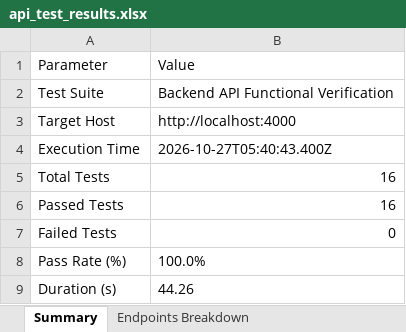
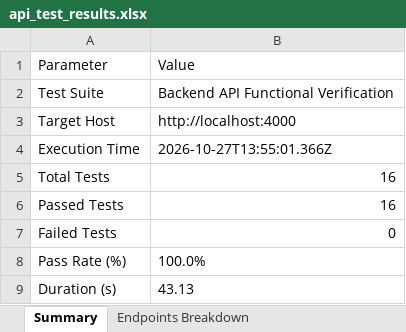
Before and after one commit to BandlapalliBhanutejareddy/AgriRent, an Excel workbook: reports/qa/backend-api/api_test_results.xlsx, sheet Summary, drawn as a sheet; values as stored, in another font and other column widths than the file's, no borders; the diff names each change by its address in the sheet, - before the commit and + after, or states it on an @@ line.

```diff
--- a/reports/qa/backend-api/api_test_results.xlsx (sheet Summary)
+++ b/reports/qa/backend-api/api_test_results.xlsx (sheet Summary)
-B4: 2026-10-27T05:40:43.400Z
+B4: 2026-10-27T13:55:01.366Z
-B9: 44.26
+B9: 43.13
```
Also changed, not shown: sheet Endpoints Breakdown, 11 other files.
